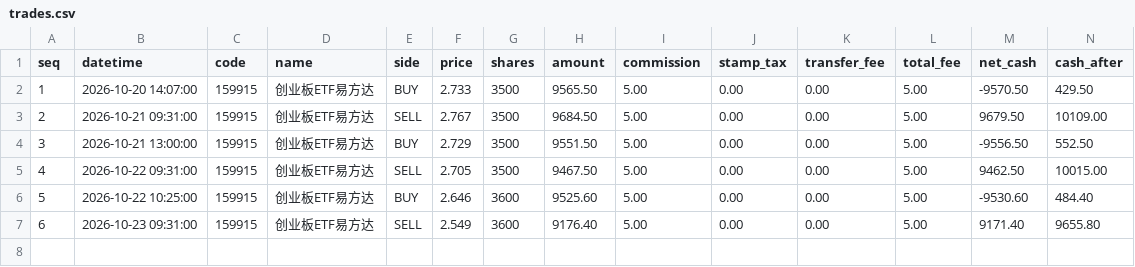
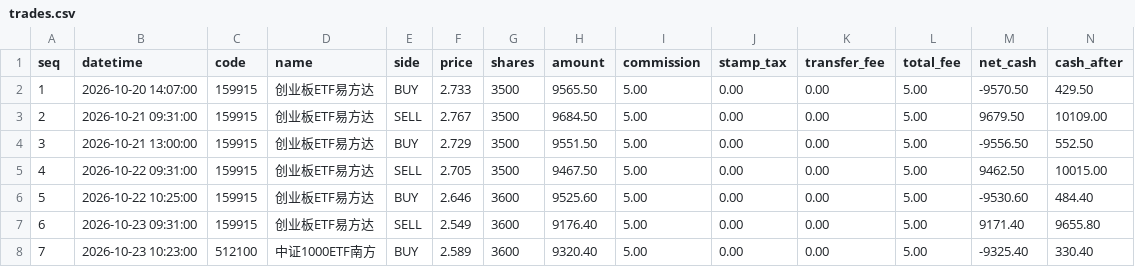
Before and after one commit to 874975861cai/ashare-sim, a CSV file: state/trades.csv, drawn as a sheet; only a part is shown; rows hold the shown columns only; the diff names each change by its address in the sheet, - before the commit and + after, or states it on an @@ line.

```diff
--- a/state/trades.csv
+++ b/state/trades.csv
+row 8: 7 | 2026-10-23 10:23:00 | 512100 | 中证1000ETF南方 | BUY | 2.589 | 3600 | 9320.40 | 5.00 | 0.00 | 0.00 | 5.00 | -9325.40 | 330.40
```
Also changed, not shown: state/equity.csv, 1 other file.
